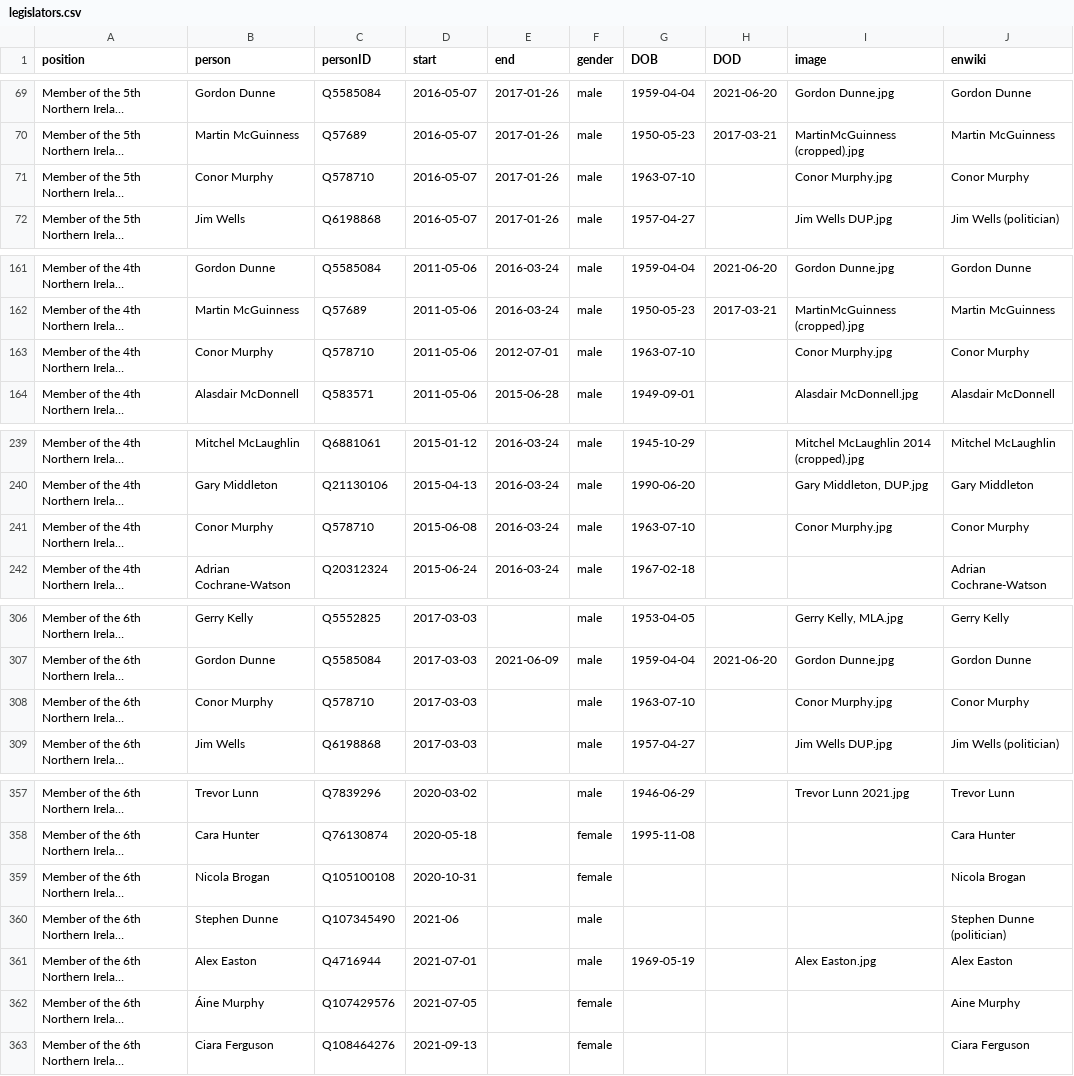
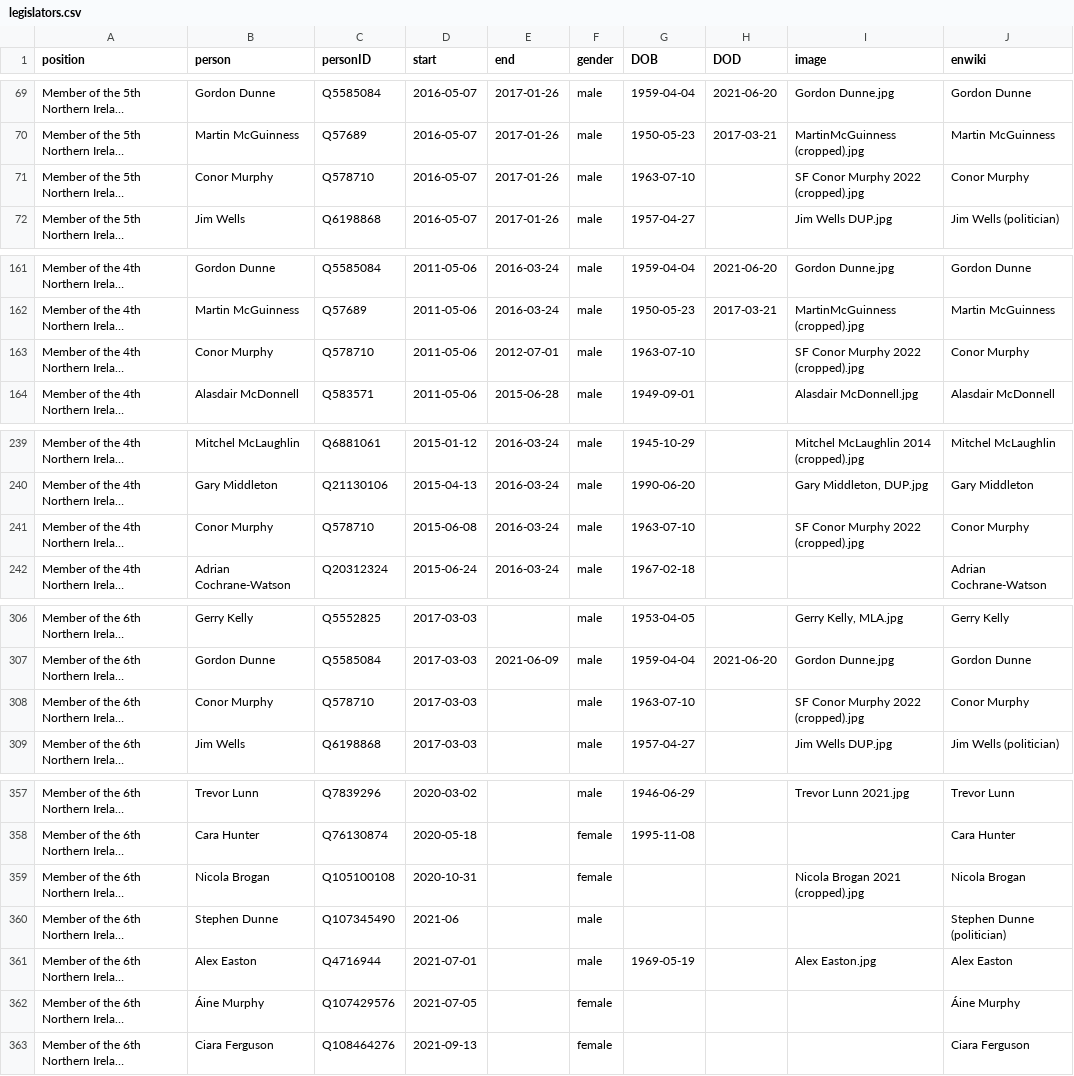
Before and after one commit to every-politician-scrapers/northern-ireland-ministers, a CSV file: html/legislators.csv, drawn as a sheet; only a part is shown, gaps mark what is left out; long unchanged cells end in …; the diff covers the shown part only; the diff names each change by its address in the sheet, - before the commit and + after, or states it on an @@ line.

```diff
--- a/html/legislators.csv
+++ b/html/legislators.csv
-I71 (image): Conor Murphy.jpg
+I71 (image): SF Conor Murphy 2022 (cropped).jpg
-I163 (image): Conor Murphy.jpg
+I163 (image): SF Conor Murphy 2022 (cropped).jpg
-I241 (image): Conor Murphy.jpg
+I241 (image): SF Conor Murphy 2022 (cropped).jpg
-I308 (image): Conor Murphy.jpg
+I308 (image): SF Conor Murphy 2022 (cropped).jpg
-I359 (image): (empty)
+I359 (image): Nicola Brogan 2021 (cropped).jpg
-J362 (enwiki): Aine Murphy
+J362 (enwiki): Áine Murphy
```
Also changed, not shown: 4 edited cells elsewhere in this file, html/current.csv, html/holders21.csv.
